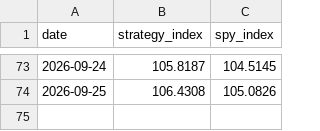
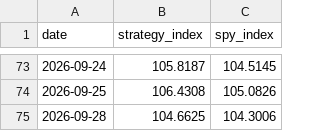
Before and after one commit to aterhune19845/trade-signals, a CSV file: performance/nav.csv, drawn as a sheet; only a part is shown, gaps mark what is left out.

```diff
--- a/performance/nav.csv
+++ b/performance/nav.csv
@@ -74 +74,2 @@ date,strategy_index,spy_index
 2026-09-25,106.4308,105.0826
+2026-09-28,104.6625,104.3006
```
Also changed, not shown: 3 other files.
